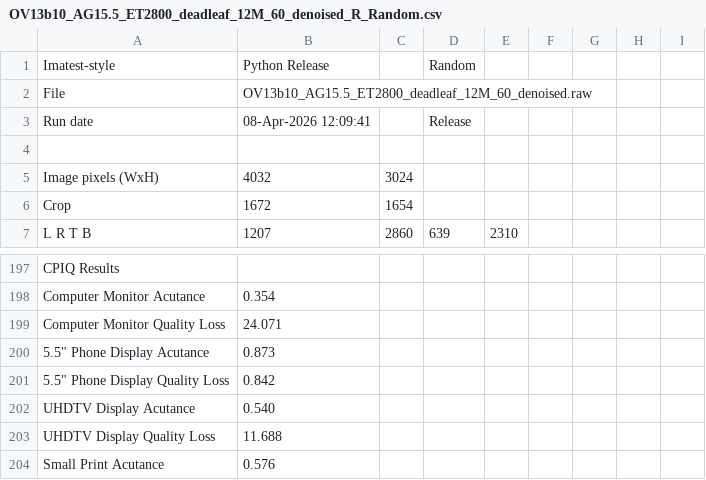
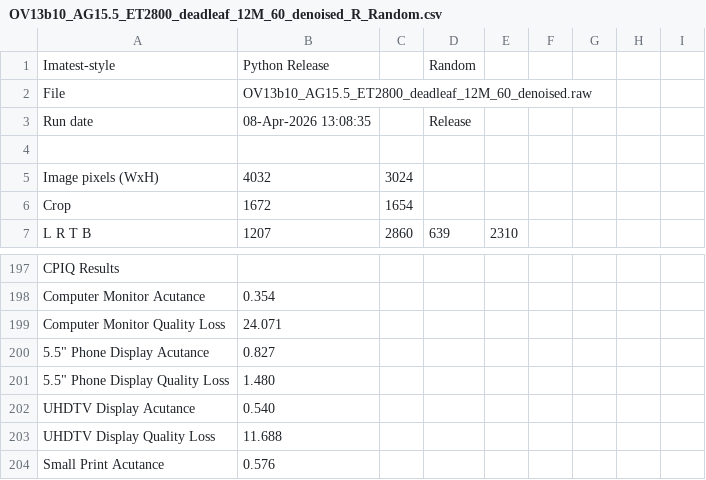
Before and after one commit to hkt999rtk/acutance, a CSV file: release/deadleaf_13b10_release/results/parity_fit_smoke/Results/OV13b10_AG15.5_ET2800_deadleaf_12M_60_denoised_R_Random.csv, drawn as a sheet; only a part is shown, gaps mark what is left out.

Commit message:
Reduce parity-fit Phone preset regression

```diff
--- a/release/deadleaf_13b10_release/results/parity_fit_smoke/Results/OV13b10_AG15.5_ET2800_deadleaf_12M_60_denoised_R_Random.csv
+++ b/release/deadleaf_13b10_release/results/parity_fit_smoke/Results/OV13b10_AG15.5_ET2800_deadleaf_12M_60_denoised_R_Random.csv
@@ -2,3 +2,3 @@ Imatest-style,Python Release,,Random
 File,OV13b10_AG15.5_ET2800_deadleaf_12M_60_denoised.raw
-Run date,08-Apr-2026 12:09:41,,Release
+Run date,08-Apr-2026 13:08:35,,Release
 
@@ -199,4 +199,4 @@ Computer Monitor Acutance,0.354,
 Computer Monitor Quality Loss,24.071,
-"5.5"" Phone Display Acutance",0.873,
-"5.5"" Phone Display Quality Loss",0.842,
+"5.5"" Phone Display Acutance",0.827,
+"5.5"" Phone Display Quality Loss",1.480,
 UHDTV Display Acutance,0.540,
```
Also changed, not shown: release/deadleaf_13b10_release/results/parity_fit_smoke/Results/OV13b10_AG1_ET40000_deadleaf_12M_1_denoised_R_Random.csv, release/deadleaf_13b10_release/results/parity_fit_smoke/Results/OV13b10_AG4_ET11000_deadleaf_12M_20_denoised_R_Random.csv, 11 other files.
